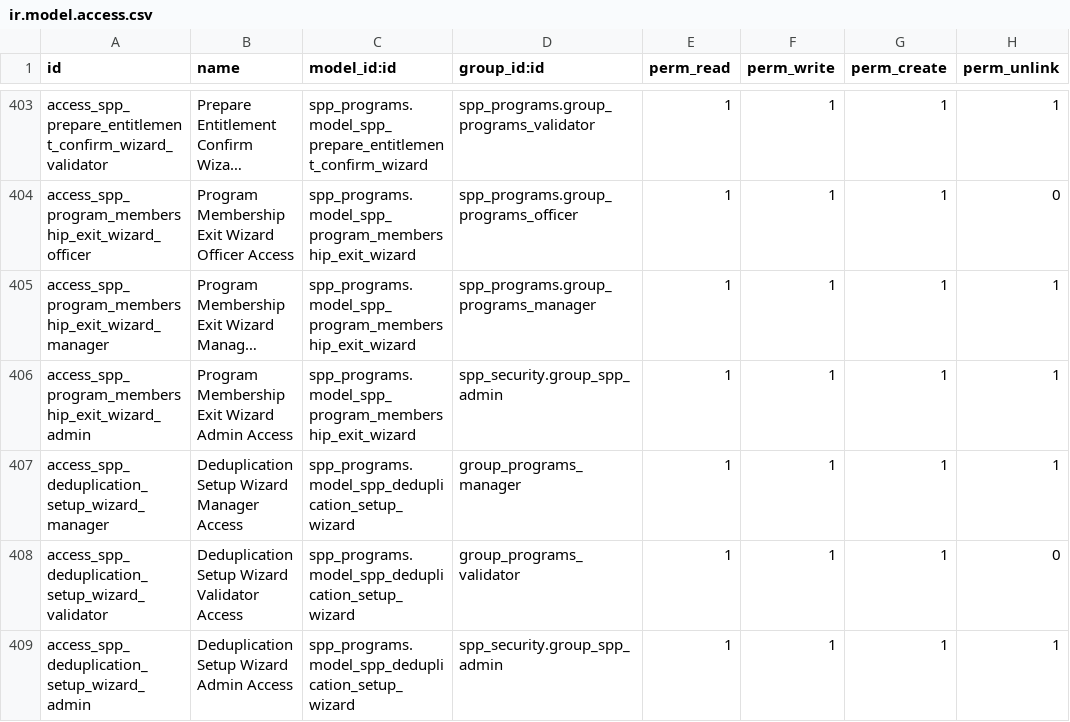
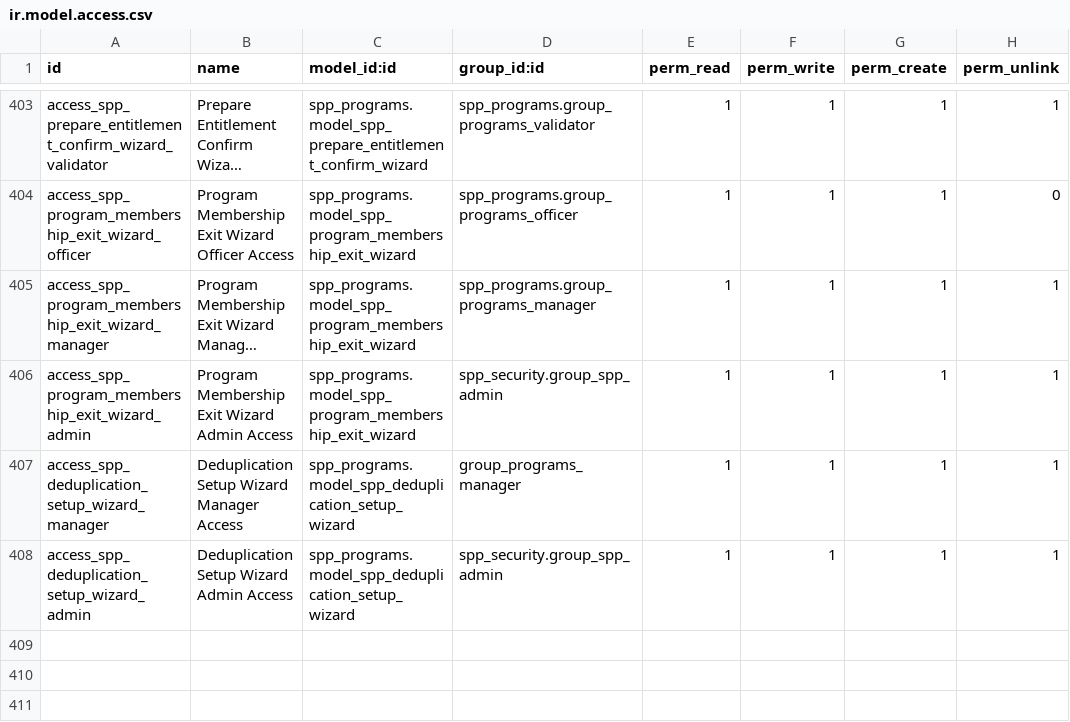
Before and after one commit to OpenSPP/OpenSPP2, a CSV file: spp_programs/security/ir.model.access.csv, drawn as a sheet; only a part is shown, gaps mark what is left out; long unchanged cells end in ….

Commit message:
fix(spp_programs): scope the deduplication sweep and complete the banner depends
The sweep deleted the concrete manager to clean up a leftover wrapper,
but source_mixin.unlink() resolves wrappers by manager_ref_id across
every program (get_managers_for_unlink), so a concrete reached by a
second wrapper took that program's row with it — its card silently
returned to "not configured" and its dedup runs stopped. Two wrappers
on one concrete is the shape the Reference-field UI this wizard replaces
allowed, so upgraded databases can hold it. When the concrete is shared,
drop this program's relation row and leave the method alone.

_compute_banner_layout_helpers gained a deduplication banner but not the
matching @api.depends, so the count/display/detail fields never
invalidated within a transaction. The web client hid it behind a fresh
env per request; server-side readers got a stale count. The eight
invalidate_recordset() calls the tests needed to pass are removed with
it — they were the symptom.

Also drops the deduplication wizard's validator ACL row, which granted a
path Finance Validators cannot reach (the Add button is admin/manager
only), and moves the duplicate-method message to the %(name)s-inside-_()
style the rest of the module uses so the value stays translatable.

```diff
--- a/spp_programs/security/ir.model.access.csv
+++ b/spp_programs/security/ir.model.access.csv
@@ -407,3 +407,2 @@ access_spp_program_membership_exit_wizard_admin,Program Membership Exit Wizard A
 access_spp_deduplication_setup_wizard_manager,Deduplication Setup Wizard Manager Access,spp_programs.model_spp_deduplication_setup_wizard,group_programs_manager,1,1,1,1
-access_spp_deduplication_setup_wizard_validator,Deduplication Setup Wizard Validator Access,spp_programs.model_spp_deduplication_setup_wizard,group_programs_validator,1,1,1,0
 access_spp_deduplication_setup_wizard_admin,Deduplication Setup Wizard Admin Access,spp_programs.model_spp_deduplication_setup_wizard,spp_security.group_spp_admin,1,1,1,1
```
Also changed, not shown: 3 other files.
